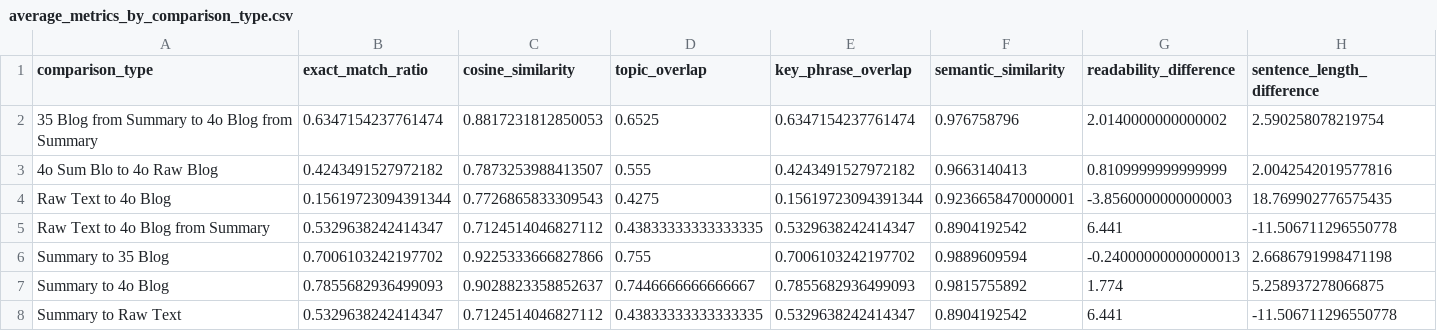
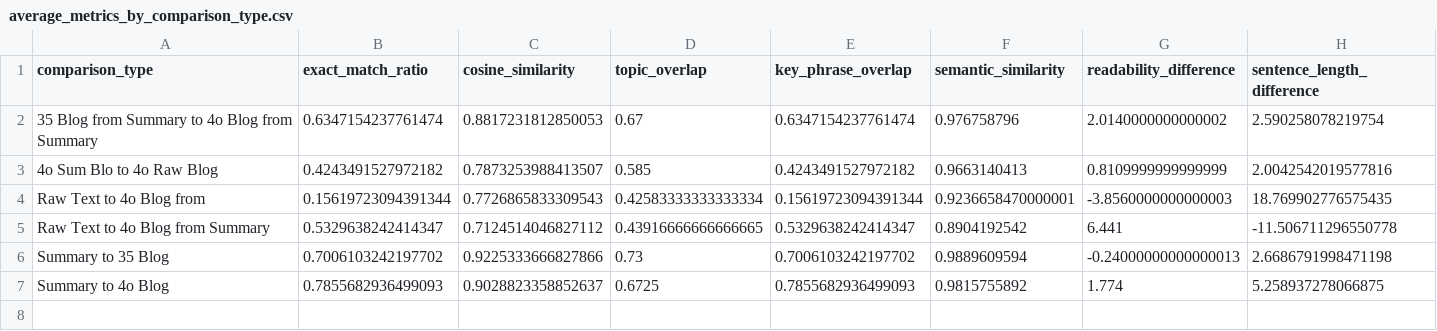
Before and after one commit to KenStager/Group-Project-3, a CSV file: average_metrics_by_comparison_type.csv, drawn as a sheet.

```diff
--- a/average_metrics_by_comparison_type.csv
+++ b/average_metrics_by_comparison_type.csv
@@ -1,8 +1,7 @@
 comparison_type,exact_match_ratio,cosine_similarity,topic_overlap,key_phrase_overlap,semantic_similarity,readability_difference,sentence_length_difference
-35 Blog from Summary to 4o Blog from Summary,0.6347154237761474,0.8817231812850053,0.6525,0.6347154237761474,0.976758796,2.0140000000000002,2.590258078219754
-4o Sum Blo to 4o Raw Blog,0.4243491527972182,0.7873253988413507,0.555,0.4243491527972182,0.9663140413,0.8109999999999999,2.0042542019577816
-Raw Text to 4o Blog,0.15619723094391344,0.7726865833309543,0.4275,0.15619723094391344,0.9236658470000001,-3.8560000000000003,18.769902776575435
-Raw Text to 4o Blog from Summary,0.5329638242414347,0.7124514046827112,0.43833333333333335,0.5329638242414347,0.8904192542,6.441,-11.506711296550778
-Summary to 35 Blog,0.7006103242197702,0.9225333666827866,0.755,0.7006103242197702,0.9889609594,-0.24000000000000013,2.6686791998471198
-Summary to 4o Blog,0.7855682936499093,0.9028823358852637,0.7446666666666667,0.7855682936499093,0.9815755892,1.774,5.258937278066875
-Summary to Raw Text,0.5329638242414347,0.7124514046827112,0.43833333333333335,0.5329638242414347,0.8904192542,6.441,-11.506711296550778
+35 Blog from Summary to 4o Blog from Summary,0.6347154237761474,0.8817231812850053,0.67,0.6347154237761474,0.976758796,2.0140000000000002,2.590258078219754
+4o Sum Blo to 4o Raw Blog,0.4243491527972182,0.7873253988413507,0.585,0.4243491527972182,0.9663140413,0.8109999999999999,2.0042542019577816
+Raw Text to 4o Blog from ,0.15619723094391344,0.7726865833309543,0.42583333333333334,0.15619723094391344,0.9236658470000001,-3.8560000000000003,18.769902776575435
+Raw Text to 4o Blog from Summary,0.5329638242414347,0.7124514046827112,0.43916666666666665,0.5329638242414347,0.8904192542,6.441,-11.506711296550778
+Summary to 35 Blog,0.7006103242197702,0.9225333666827866,0.73,0.7006103242197702,0.9889609594,-0.24000000000000013,2.6686791998471198
+Summary to 4o Blog,0.7855682936499093,0.9028823358852637,0.6725,0.7855682936499093,0.9815755892,1.774,5.258937278066875
```
Also changed, not shown: Individual Comparative CSVs/comparison_results_35blog_sum_to_4oblog_sum.csv, Individual Comparative CSVs/comparison_results_4o_Sum_to_4o_Raw.csv, 10 other files.
